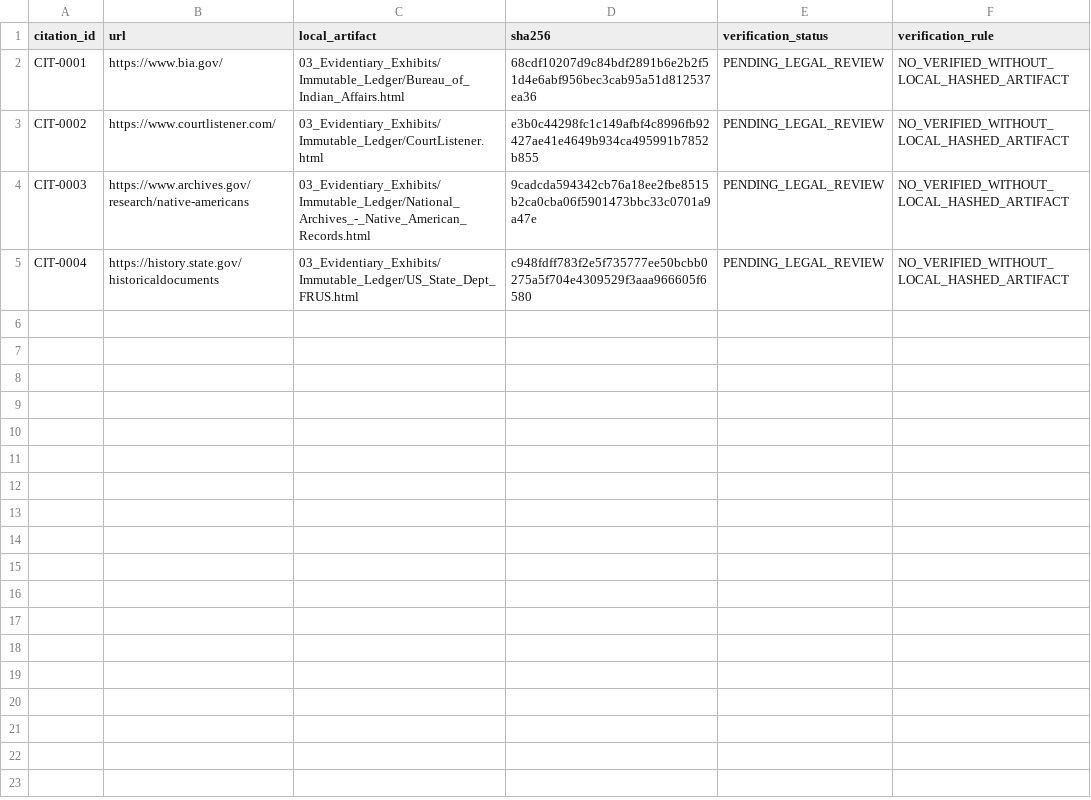
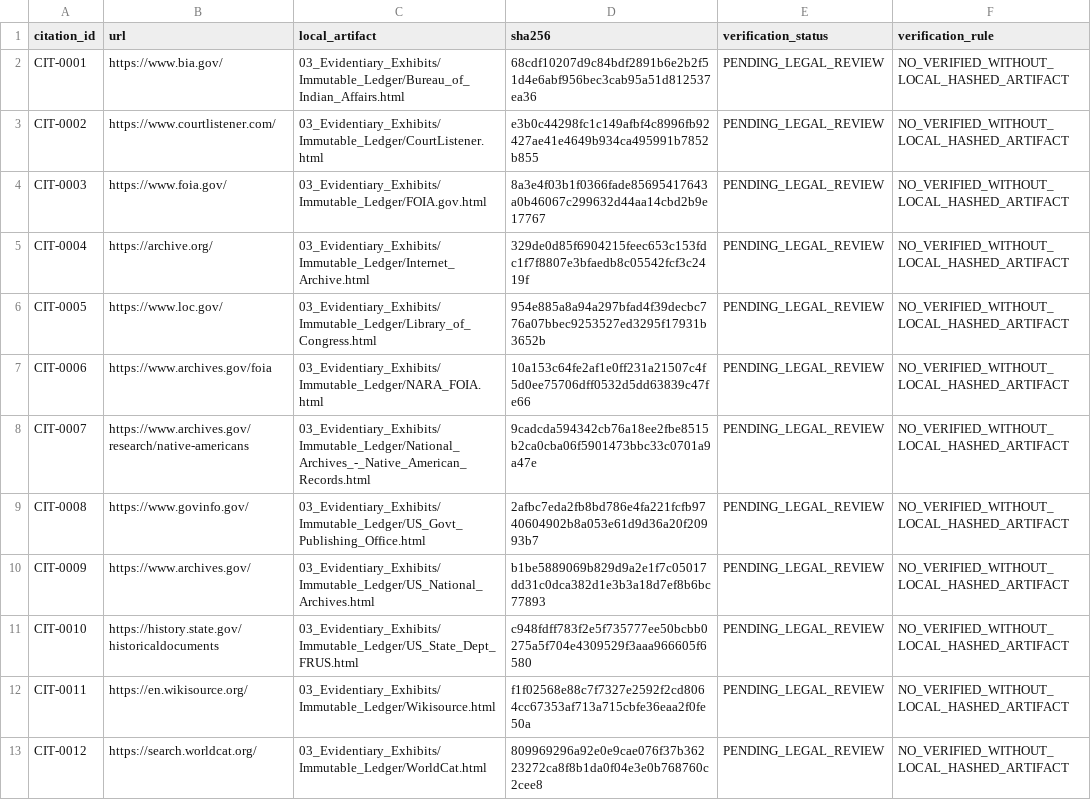
Before and after one commit to GlobalRestitutionAlliance/turtle-island-us-al-poarch-band-of-creek-indians-master-litigation, a CSV file: 03_Evidentiary_Exhibits/CITATION_INDEX.csv, drawn as a sheet.

Commit message:
Batch 2b: harvest expanded sources, citations, manifests

```diff
--- a/03_Evidentiary_Exhibits/CITATION_INDEX.csv
+++ b/03_Evidentiary_Exhibits/CITATION_INDEX.csv
@@ -3,3 +3,11 @@ CIT-0001,https://www.bia.gov/,03_Evidentiary_Exhibits/Immutable_Ledger/Bureau_of
 CIT-0002,https://www.courtlistener.com/,03_Evidentiary_Exhibits/Immutable_Ledger/CourtListener.html,e3b0c44298fc1c149afbf4c8996fb92427ae41e4649b934ca495991b7852b855,PENDING_LEGAL_REVIEW,NO_VERIFIED_WITHOUT_LOCAL_HASHED_ARTIFACT
-CIT-0003,https://www.archives.gov/research/native-americans,03_Evidentiary_Exhibits/Immutable_Ledger/National_Archives_-_Native_American_Records.html,9cadcda594342cb76a18ee2fbe8515b2ca0cba06f5901473bbc33c0701a9a47e,PENDING_LEGAL_REVIEW,NO_VERIFIED_WITHOUT_LOCAL_HASHED_ARTIFACT
-CIT-0004,https://history.state.gov/historicaldocuments,03_Evidentiary_Exhibits/Immutable_Ledger/US_State_Dept_FRUS.html,c948fdff783f2e5f735777ee50bcbb0275a5f704e4309529f3aaa966605f6580,PENDING_LEGAL_REVIEW,NO_VERIFIED_WITHOUT_LOCAL_HASHED_ARTIFACT
+CIT-0003,https://www.foia.gov/,03_Evidentiary_Exhibits/Immutable_Ledger/FOIA.gov.html,8a3e4f03b1f0366fade85695417643a0b46067c299632d44aa14cbd2b9e17767,PENDING_LEGAL_REVIEW,NO_VERIFIED_WITHOUT_LOCAL_HASHED_ARTIFACT
+CIT-0004,https://archive.org/,03_Evidentiary_Exhibits/Immutable_Ledger/Internet_Archive.html,329de0d85f6904215feec653c153fdc1f7f8807e3bfaedb8c05542fcf3c2419f,PENDING_LEGAL_REVIEW,NO_VERIFIED_WITHOUT_LOCAL_HASHED_ARTIFACT
+CIT-0005,https://www.loc.gov/,03_Evidentiary_Exhibits/Immutable_Ledger/Library_of_Congress.html,954e885a8a94a297bfad4f39decbc776a07bbec9253527ed3295f17931b3652b,PENDING_LEGAL_REVIEW,NO_VERIFIED_WITHOUT_LOCAL_HASHED_ARTIFACT
+CIT-0006,https://www.archives.gov/foia,03_Evidentiary_Exhibits/Immutable_Ledger/NARA_FOIA.html,10a153c64fe2af1e0ff231a21507c4f5d0ee75706dff0532d5dd63839c47fe66,PENDING_LEGAL_REVIEW,NO_VERIFIED_WITHOUT_LOCAL_HASHED_ARTIFACT
+CIT-0007,https://www.archives.gov/research/native-americans,03_Evidentiary_Exhibits/Immutable_Ledger/National_Archives_-_Native_American_Records.html,9cadcda594342cb76a18ee2fbe8515b2ca0cba06f5901473bbc33c0701a9a47e,PENDING_LEGAL_REVIEW,NO_VERIFIED_WITHOUT_LOCAL_HASHED_ARTIFACT
+CIT-0008,https://www.govinfo.gov/,03_Evidentiary_Exhibits/Immutable_Ledger/US_Govt_Publishing_Office.html,2afbc7eda2fb8bd786e4fa221fcfb9740604902b8a053e61d9d36a20f20993b7,PENDING_LEGAL_REVIEW,NO_VERIFIED_WITHOUT_LOCAL_HASHED_ARTIFACT
+CIT-0009,https://www.archives.gov/,03_Evidentiary_Exhibits/Immutable_Ledger/US_National_Archives.html,b1be5889069b829d9a2e1f7c05017dd31c0dca382d1e3b3a18d7ef8b6bc77893,PENDING_LEGAL_REVIEW,NO_VERIFIED_WITHOUT_LOCAL_HASHED_ARTIFACT
+CIT-0010,https://history.state.gov/historicaldocuments,03_Evidentiary_Exhibits/Immutable_Ledger/US_State_Dept_FRUS.html,c948fdff783f2e5f735777ee50bcbb0275a5f704e4309529f3aaa966605f6580,PENDING_LEGAL_REVIEW,NO_VERIFIED_WITHOUT_LOCAL_HASHED_ARTIFACT
+CIT-0011,https://en.wikisource.org/,03_Evidentiary_Exhibits/Immutable_Ledger/Wikisource.html,f1f02568e88c7f7327e2592f2cd8064cc67353af713a715cbfe36eaa2f0fe50a,PENDING_LEGAL_REVIEW,NO_VERIFIED_WITHOUT_LOCAL_HASHED_ARTIFACT
+CIT-0012,https://search.worldcat.org/,03_Evidentiary_Exhibits/Immutable_Ledger/WorldCat.html,809969296a92e0e9cae076f37b36223272ca8f8b1da0f04e3e0b768760c2cee8,PENDING_LEGAL_REVIEW,NO_VERIFIED_WITHOUT_LOCAL_HASHED_ARTIFACT
```
Also changed, not shown: 32 other files.
